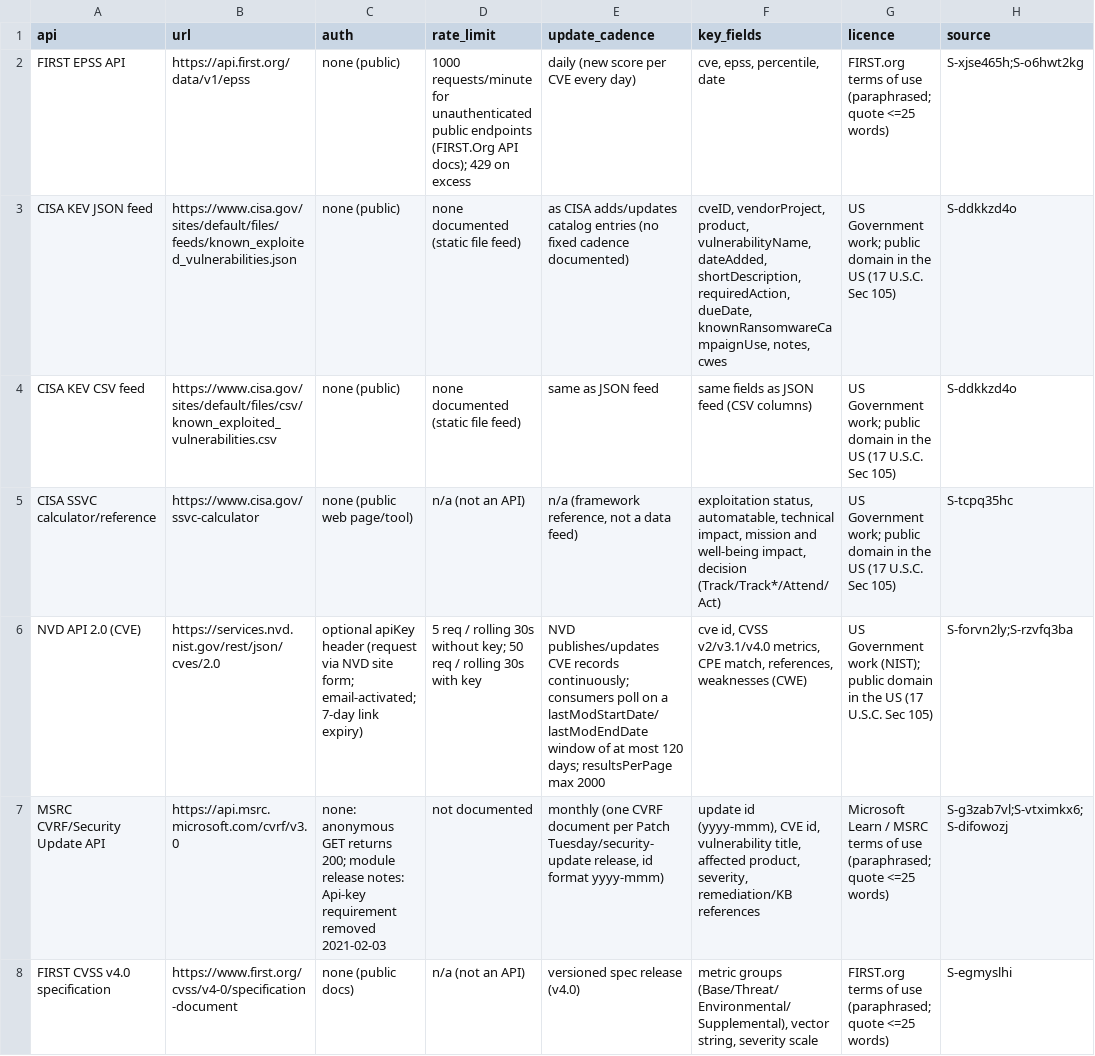
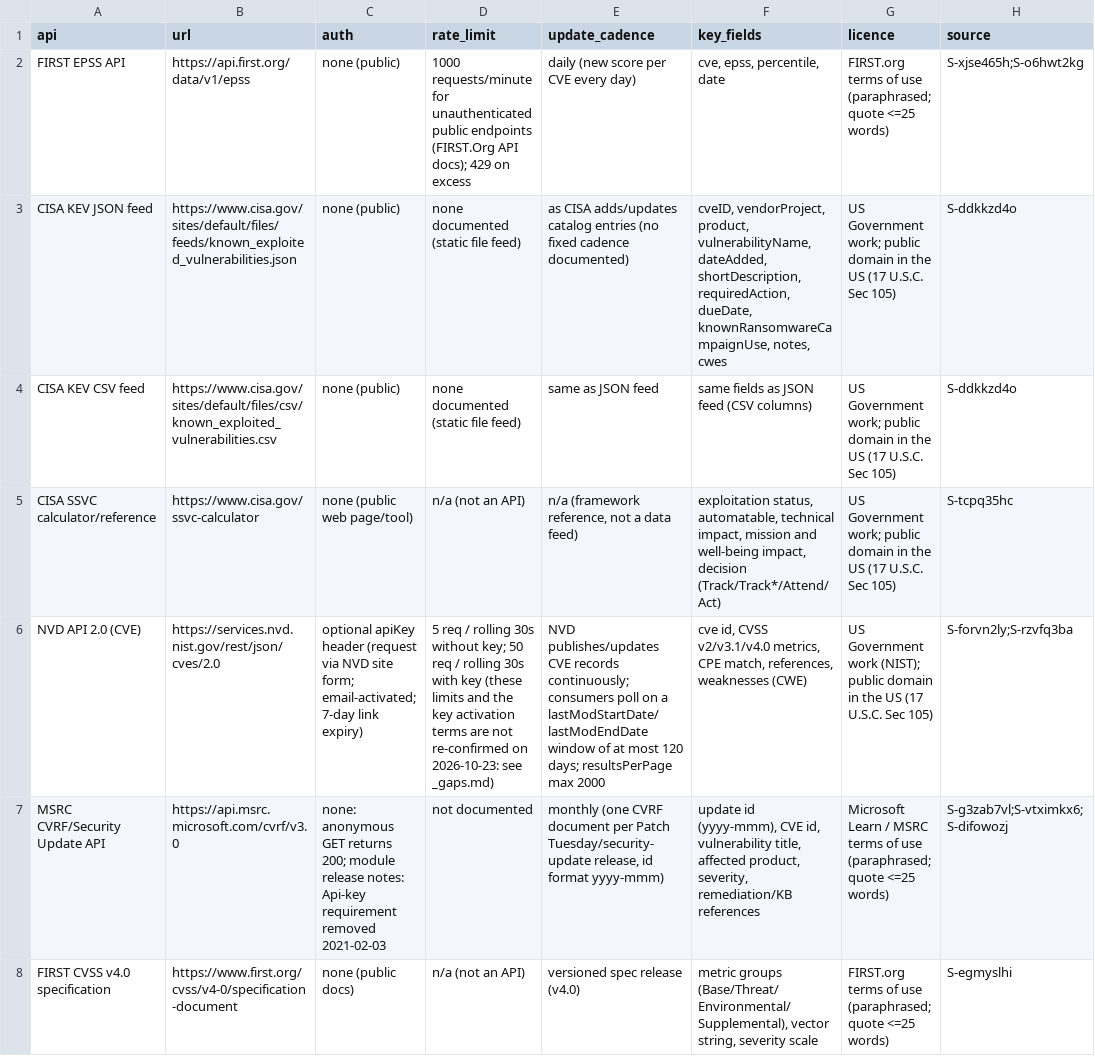
Before and after one commit to mikkielt/it-ops-kb, a CSV file: kb/public/security/vuln-data-apis.csv, drawn as a sheet; the diff names each change by its address in the sheet, - before the commit and + after, or states it on an @@ line.

```diff
--- a/kb/public/security/vuln-data-apis.csv
+++ b/kb/public/security/vuln-data-apis.csv
-D6 (rate_limit): …with key
+D6 (rate_limit): …with key (these limits and the key activation terms are not re-confirmed on 2026-10-23: see _gaps.md)
```
Also changed, not shown: kb/public/_coverage.csv, kb/public/_retrieval/doc2query/expansions.csv, 14 other files.
